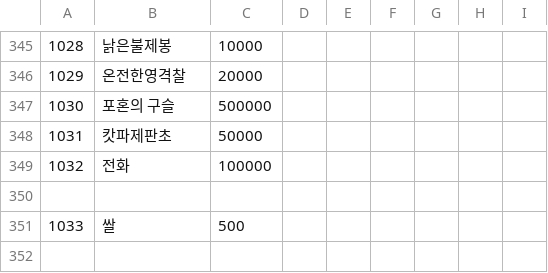
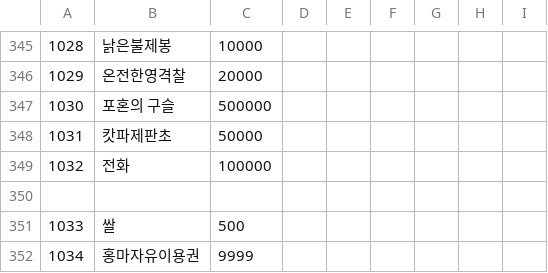
Before and after one commit to keisiki/TWKR-Textbung, a CSV file: CSV/Item.csv, drawn as a sheet; only a part is shown, gaps mark what is left out.

```diff
--- a/CSV/Item.csv
+++ b/CSV/Item.csv
@@ -351 +351,2 @@
 1033,쌀,500
+1034,홍마자유이용권,9999
```
Also changed, not shown: CSV/TCVAR.csv, 10 other files.
